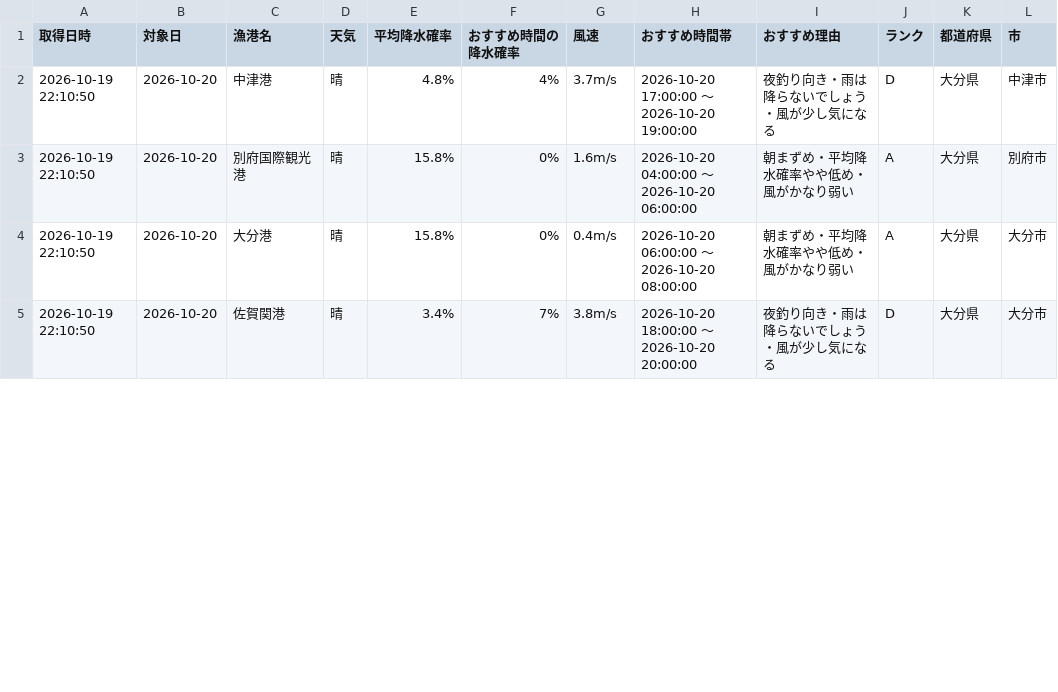
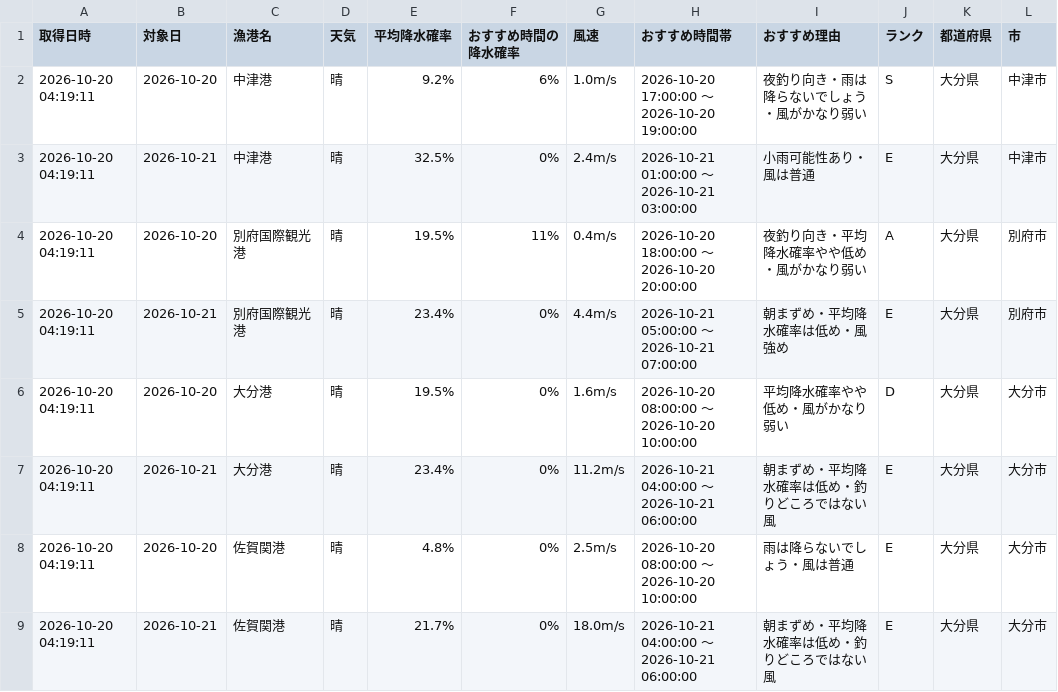
Before and after one commit to Naoya-ya-man/oita-fishing-dashboard, a CSV file: fishing_weather.csv, drawn as a sheet; only a part is shown; the diff covers the shown part only.

```diff
--- a/fishing_weather.csv
+++ b/fishing_weather.csv
@@ -1,5 +1,9 @@
 取得日時,対象日,漁港名,天気,平均降水確率,おすすめ時間の降水確率,風速,おすすめ時間帯,おすすめ理由,ランク,都道府県,市
-2026-10-19 22:10:50,2026-10-20,中津港,晴,4.8%,4%,3.7m/s,2026-10-20 17:00:00 ～ 2026-10-20 19:00:00,夜釣り向き・雨は降らないでしょう・風が少し気になる,D,大分県,中津市
-2026-10-19 22:10:50,2026-10-20,別府国際観光港,晴,15.8%,0%,1.6m/s,2026-10-20 04:00:00 ～ 2026-10-20 06:00:00,朝まずめ・平均降水確率やや低め・風がかなり弱い,A,大分県,別府市
-2026-10-19 22:10:50,2026-10-20,大分港,晴,15.8%,0%,0.4m/s,2026-10-20 06:00:00 ～ 2026-10-20 08:00:00,朝まずめ・平均降水確率やや低め・風がかなり弱い,A,大分県,大分市
-2026-10-19 22:10:50,2026-10-20,佐賀関港,晴,3.4%,7%,3.8m/s,2026-10-20 18:00:00 ～ 2026-10-20 20:00:00,夜釣り向き・雨は降らないでしょう・風が少し気になる,D,大分県,大分市
+2026-10-20 04:19:11,2026-10-20,中津港,晴,9.2%,6%,1.0m/s,2026-10-20 17:00:00 ～ 2026-10-20 19:00:00,夜釣り向き・雨は降らないでしょう・風がかなり弱い,S,大分県,中津市
+2026-10-20 04:19:11,2026-10-21,中津港,晴,32.5%,0%,2.4m/s,2026-10-21 01:00:00 ～ 2026-10-21 03:00:00,小雨可能性あり・風は普通,E,大分県,中津市
+2026-10-20 04:19:11,2026-10-20,別府国際観光港,晴,19.5%,11%,0.4m/s,2026-10-20 18:00:00 ～ 2026-10-20 20:00:00,夜釣り向き・平均降水確率やや低め・風がかなり弱い,A,大分県,別府市
+2026-10-20 04:19:11,2026-10-21,別府国際観光港,晴,23.4%,0%,4.4m/s,2026-10-21 05:00:00 ～ 2026-10-21 07:00:00,朝まずめ・平均降水確率は低め・風強め,E,大分県,別府市
+2026-10-20 04:19:11,2026-10-20,大分港,晴,19.5%,0%,1.6m/s,2026-10-20 08:00:00 ～ 2026-10-20 10:00:00,平均降水確率やや低め・風がかなり弱い,D,大分県,大分市
+2026-10-20 04:19:11,2026-10-21,大分港,晴,23.4%,0%,11.2m/s,2026-10-21 04:00:00 ～ 2026-10-21 06:00:00,朝まずめ・平均降水確率は低め・釣りどころではない風,E,大分県,大分市
+2026-10-20 04:19:11,2026-10-20,佐賀関港,晴,4.8%,0%,2.5m/s,2026-10-20 08:00:00 ～ 2026-10-20 10:00:00,雨は降らないでしょう・風は普通,E,大分県,大分市
+2026-10-20 04:19:11,2026-10-21,佐賀関港,晴,21.7%,0%,18.0m/s,2026-10-21 04:00:00 ～ 2026-10-21 06:00:00,朝まずめ・平均降水確率は低め・釣りどころではない風,E,大分県,大分市
```
Also changed, not shown: 2 added rows and 11 edited cells elsewhere in this file.
